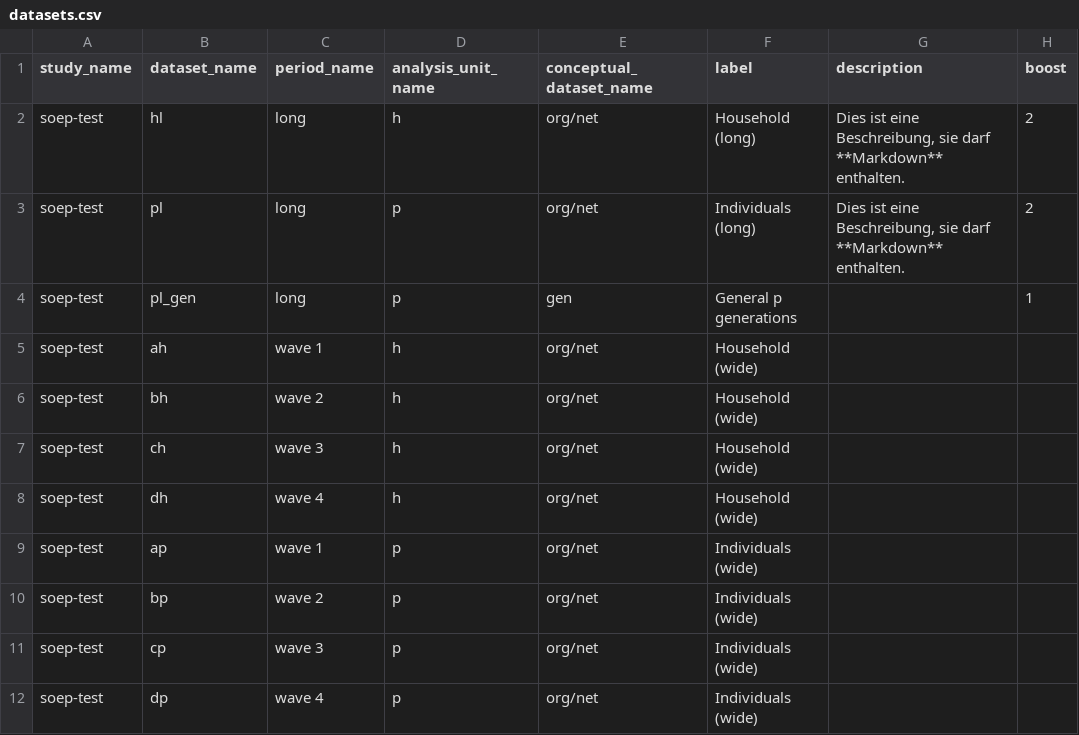
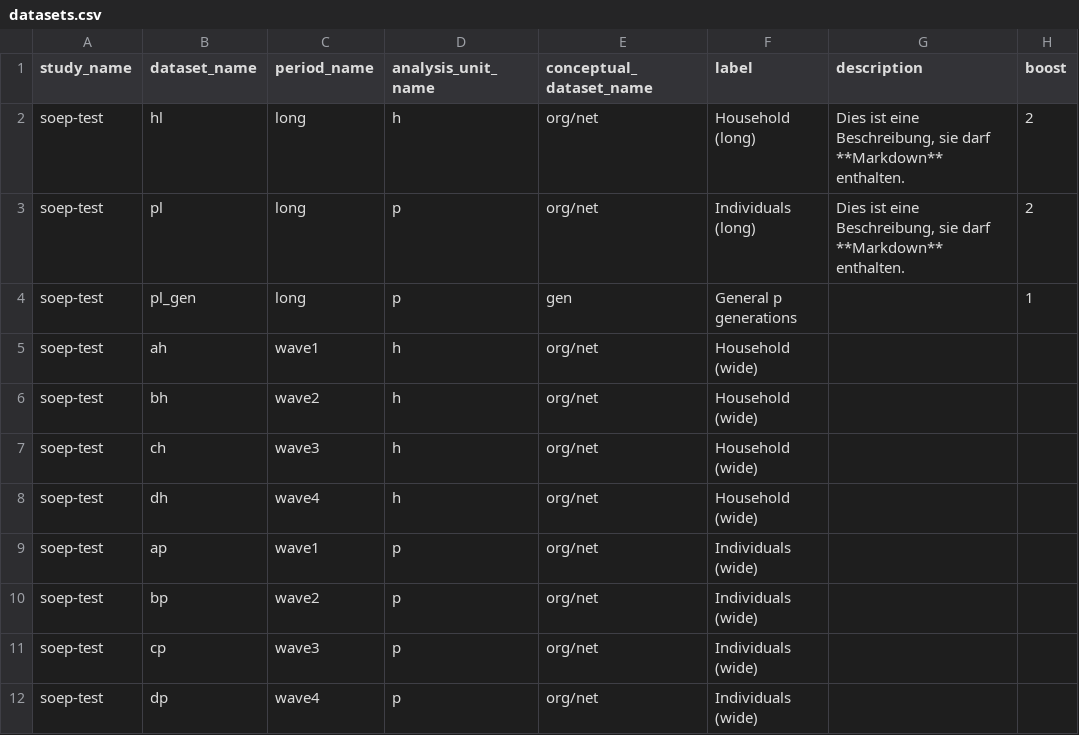
Before and after one commit to ddionrails/testsuite, a CSV file: ddionrails/datasets.csv, drawn as a sheet.

Commit message:
Bugfix in datasets.csv

```diff
--- a/ddionrails/datasets.csv
+++ b/ddionrails/datasets.csv
@@ -4,9 +4,9 @@ soep-test,pl,long,p,org/net,Individuals (long),"Dies ist eine Beschreibung, sie
 soep-test,pl_gen,long,p,gen,General p generations,,1
-soep-test,ah,wave 1,h,org/net,Household (wide),,
-soep-test,bh,wave 2,h,org/net,Household (wide),,
-soep-test,ch,wave 3,h,org/net,Household (wide),,
-soep-test,dh,wave 4,h,org/net,Household (wide),,
-soep-test,ap,wave 1,p,org/net,Individuals (wide),,
-soep-test,bp,wave 2,p,org/net,Individuals (wide),,
-soep-test,cp,wave 3,p,org/net,Individuals (wide),,
-soep-test,dp,wave 4,p,org/net,Individuals (wide),,
+soep-test,ah,wave1,h,org/net,Household (wide),,
+soep-test,bh,wave2,h,org/net,Household (wide),,
+soep-test,ch,wave3,h,org/net,Household (wide),,
+soep-test,dh,wave4,h,org/net,Household (wide),,
+soep-test,ap,wave1,p,org/net,Individuals (wide),,
+soep-test,bp,wave2,p,org/net,Individuals (wide),,
+soep-test,cp,wave3,p,org/net,Individuals (wide),,
+soep-test,dp,wave4,p,org/net,Individuals (wide),,
```
